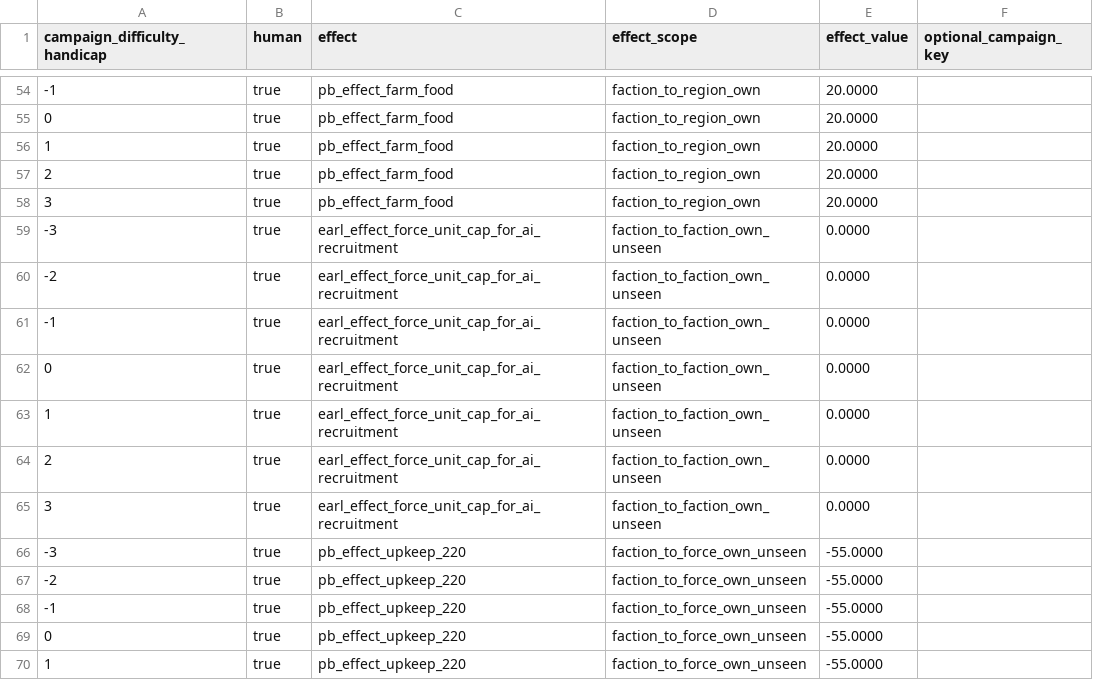
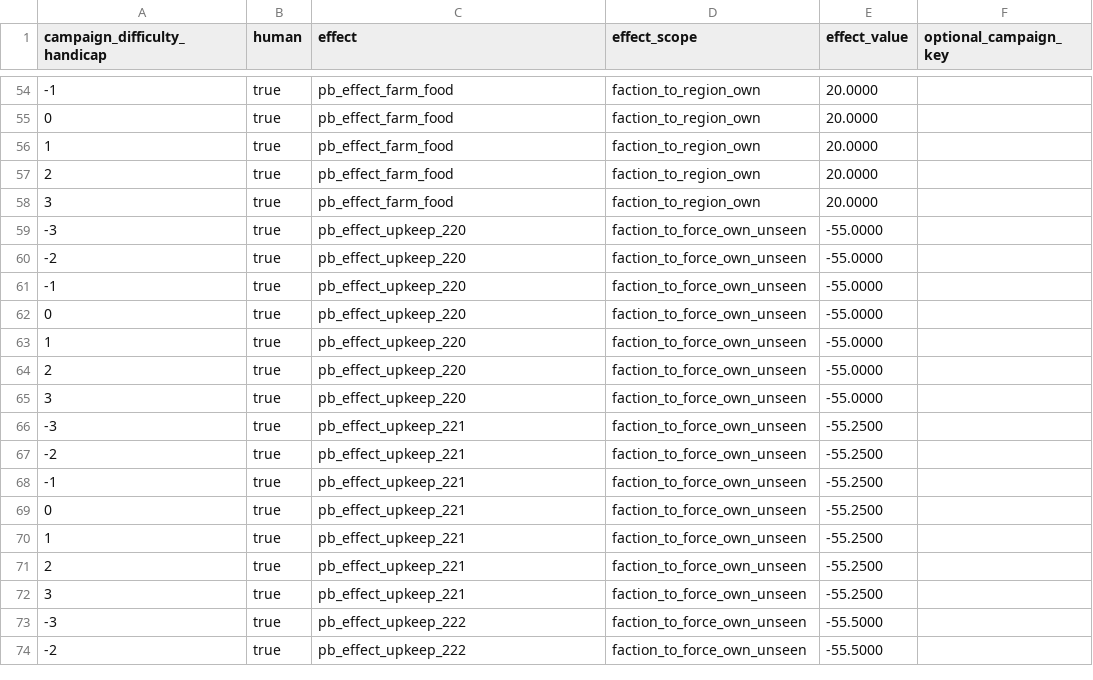
Before and after one commit to mustafadgncy66-max/myrepo, a TSV file: MK1212_OyuncuBonus/tsv/db/campaign_difficulty_handicap_effects_tables/!pb_player_bonus.tsv, drawn as a sheet; only a part is shown, gaps mark what is left out; the shorter side is filled out with more unchanged rows.

```diff
--- a/MK1212_OyuncuBonus/tsv/db/campaign_difficulty_handicap_effects_tables/!pb_player_bonus.tsv
+++ b/MK1212_OyuncuBonus/tsv/db/campaign_difficulty_handicap_effects_tables/!pb_player_bonus.tsv
@@ -58,9 +58,2 @@ campaign_difficulty_handicap	human	effect	effect_scope	effect_value	optional_cam
 3	true	pb_effect_farm_food	faction_to_region_own	20.0000	
--3	true	earl_effect_force_unit_cap_for_ai_recruitment	faction_to_faction_own_unseen	0.0000	
--2	true	earl_effect_force_unit_cap_for_ai_recruitment	faction_to_faction_own_unseen	0.0000	
--1	true	earl_effect_force_unit_cap_for_ai_recruitment	faction_to_faction_own_unseen	0.0000	
-0	true	earl_effect_force_unit_cap_for_ai_recruitment	faction_to_faction_own_unseen	0.0000	
-1	true	earl_effect_force_unit_cap_for_ai_recruitment	faction_to_faction_own_unseen	0.0000	
-2	true	earl_effect_force_unit_cap_for_ai_recruitment	faction_to_faction_own_unseen	0.0000	
-3	true	earl_effect_force_unit_cap_for_ai_recruitment	faction_to_faction_own_unseen	0.0000	
 -3	true	pb_effect_upkeep_220	faction_to_force_own_unseen	-55.0000	
```
Also changed, not shown: 4 other files.
